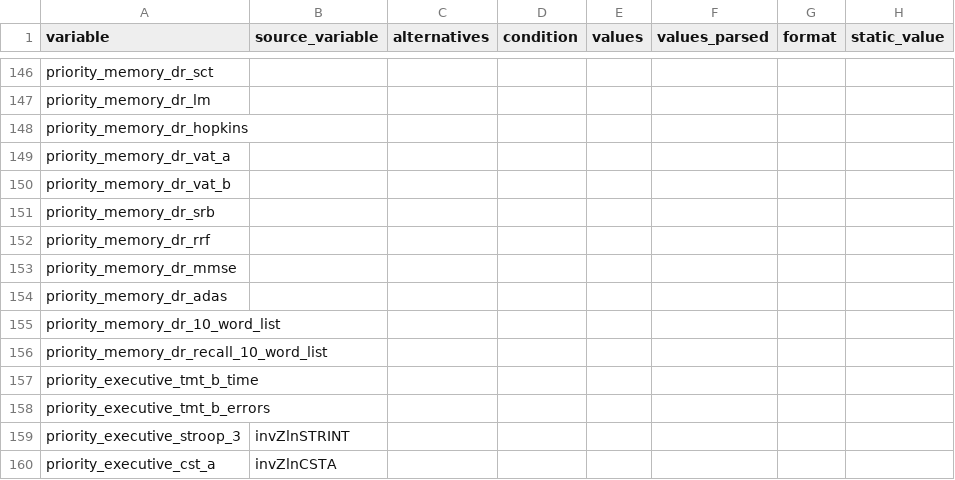
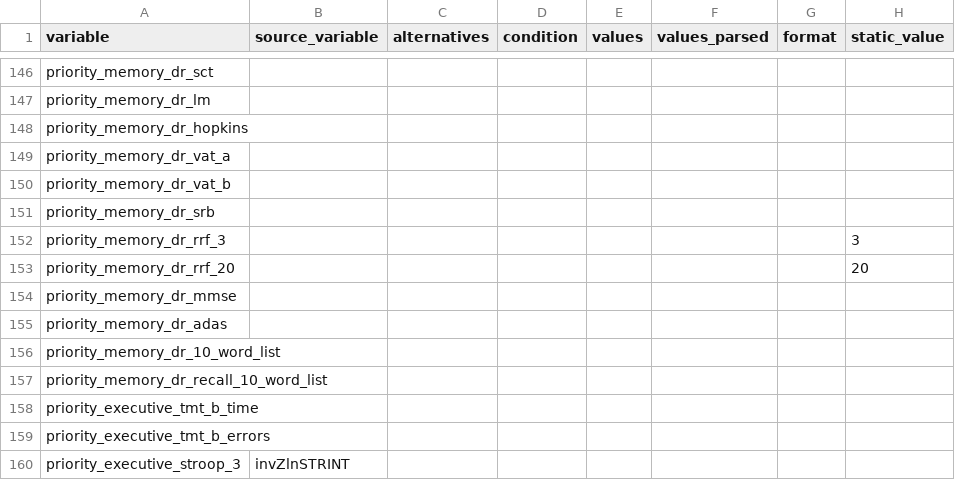
Before and after one commit to MaastrichtU-CDS/omop-converter, a CSV file: ncdc_mappings/maastricht_study/source_mapping.csv, drawn as a sheet; only a part is shown, gaps mark what is left out; the shorter side is filled out with more unchanged rows.

```diff
--- a/ncdc_mappings/maastricht_study/source_mapping.csv
+++ b/ncdc_mappings/maastricht_study/source_mapping.csv
@@ -151,3 +151,4 @@ priority_memory_dr_vat_b,,,,,,,
 priority_memory_dr_srb,,,,,,,
-priority_memory_dr_rrf,,,,,,,
+priority_memory_dr_rrf_3,,,,,,,3
+priority_memory_dr_rrf_20,,,,,,,20
 priority_memory_dr_mmse,,,,,,,
```
Also changed, not shown: ncdc_mappings/destination_mapping.csv, ncdc_mappings/emif_twins/source_mapping.csv.
